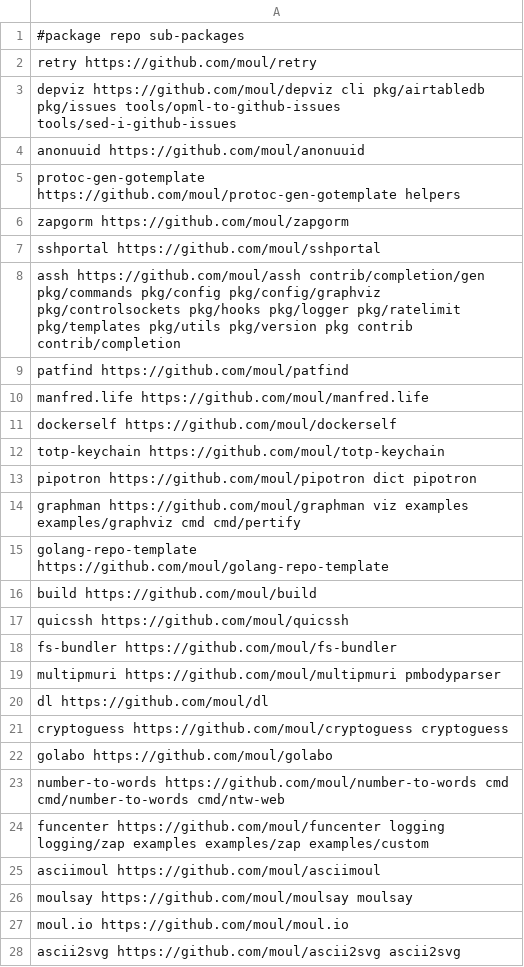
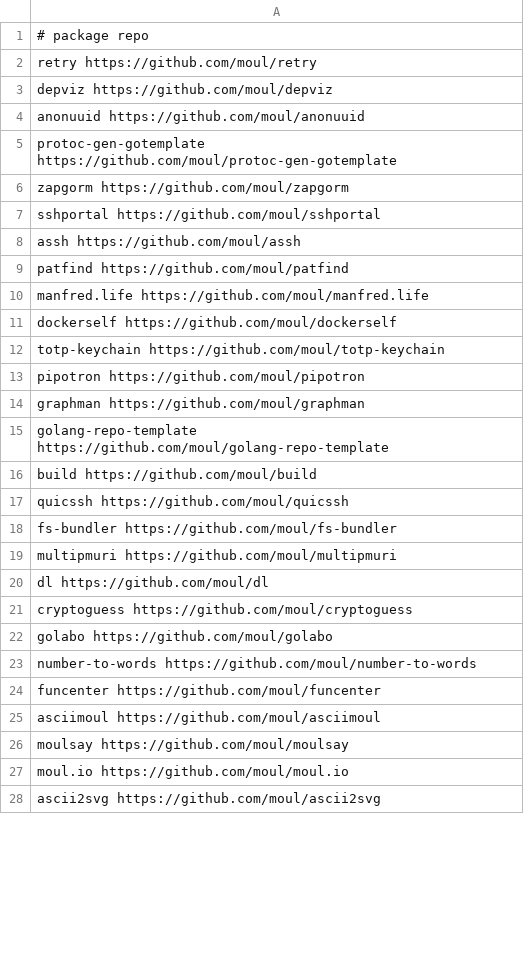
Before and after one commit to moul/moul.io, a CSV file: go-get.csv, drawn as a sheet; only a part is shown; the diff covers the shown part only.

```diff
--- a/go-get.csv
+++ b/go-get.csv
@@ -1,9 +1,9 @@
-#package        repo                                                    sub-packages
+# package               repo
 retry                   https://github.com/moul/retry
-depviz                  https://github.com/moul/depviz                  cli pkg/airtabledb pkg/issues tools/opml-to-github-issues tools/sed-i-github-issues
+depviz                  https://github.com/moul/depviz
 anonuuid                https://github.com/moul/anonuuid
-protoc-gen-gotemplate   https://github.com/moul/protoc-gen-gotemplate   helpers
+protoc-gen-gotemplate   https://github.com/moul/protoc-gen-gotemplate
 zapgorm                 https://github.com/moul/zapgorm
 sshportal               https://github.com/moul/sshportal
-assh                    https://github.com/moul/assh                    contrib/completion/gen pkg/commands pkg/config pkg/config/graphviz pkg/controlsockets pkg/hooks pkg/logger pkg/ratelimit pkg/templates pkg/utils pkg/version pkg contrib contrib/completion
+assh                    https://github.com/moul/assh
 patfind                 https://github.com/moul/patfind
@@ -12,4 +12,4 @@ dockerself              https://github.com/moul/dockerself
 totp-keychain           https://github.com/moul/totp-keychain
-pipotron                https://github.com/moul/pipotron                dict pipotron
-graphman                https://github.com/moul/graphman                viz examples examples/graphviz cmd cmd/pertify
+pipotron                https://github.com/moul/pipotron
+graphman                https://github.com/moul/graphman
 golang-repo-template    https://github.com/moul/golang-repo-template
@@ -18,11 +18,11 @@ quicssh                 https://github.com/moul/quicssh
 fs-bundler              https://github.com/moul/fs-bundler
-multipmuri              https://github.com/moul/multipmuri              pmbodyparser
+multipmuri              https://github.com/moul/multipmuri
 dl                      https://github.com/moul/dl
-cryptoguess             https://github.com/moul/cryptoguess             cryptoguess
+cryptoguess             https://github.com/moul/cryptoguess
 golabo                  https://github.com/moul/golabo
-number-to-words         https://github.com/moul/number-to-words         cmd cmd/number-to-words cmd/ntw-web
-funcenter               https://github.com/moul/funcenter               logging logging/zap examples examples/zap examples/custom
+number-to-words         https://github.com/moul/number-to-words
+funcenter               https://github.com/moul/funcenter
 asciimoul               https://github.com/moul/asciimoul
-moulsay                 https://github.com/moul/moulsay                 moulsay
+moulsay                 https://github.com/moul/moulsay
 moul.io                 https://github.com/moul/moul.io
-ascii2svg               https://github.com/moul/ascii2svg               ascii2svg
+ascii2svg               https://github.com/moul/ascii2svg
```
Also changed, not shown: 2 edited cells elsewhere in this file, 58 other files.
